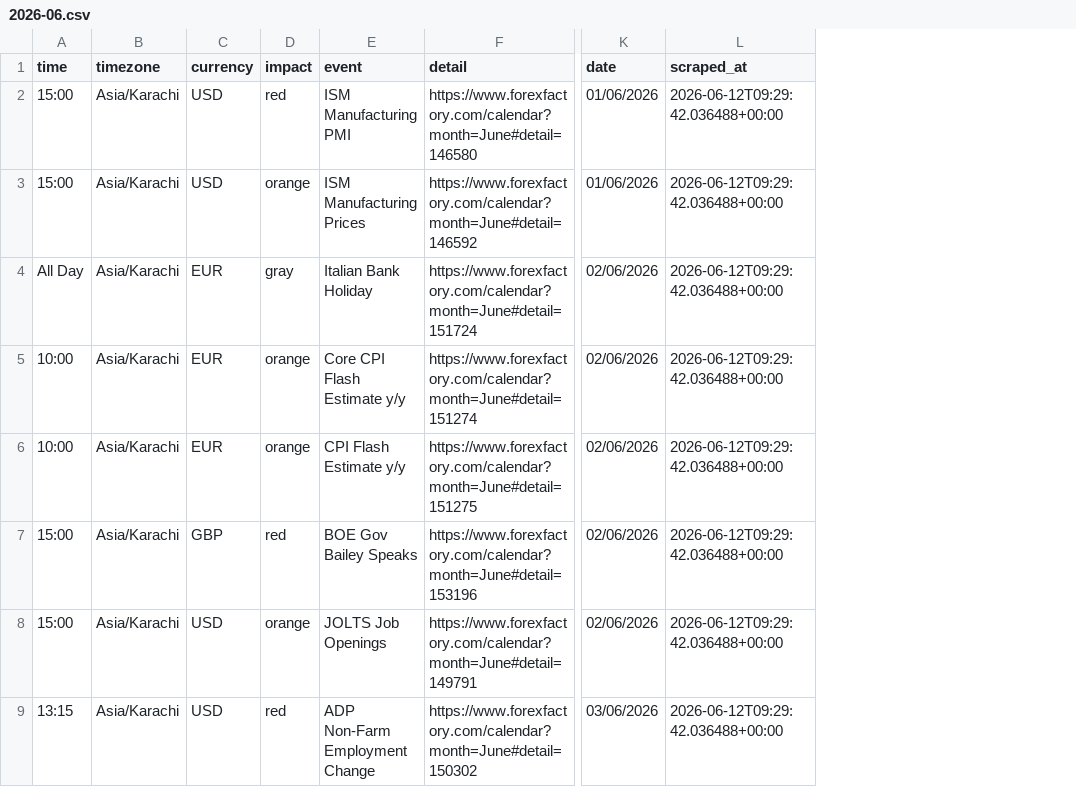
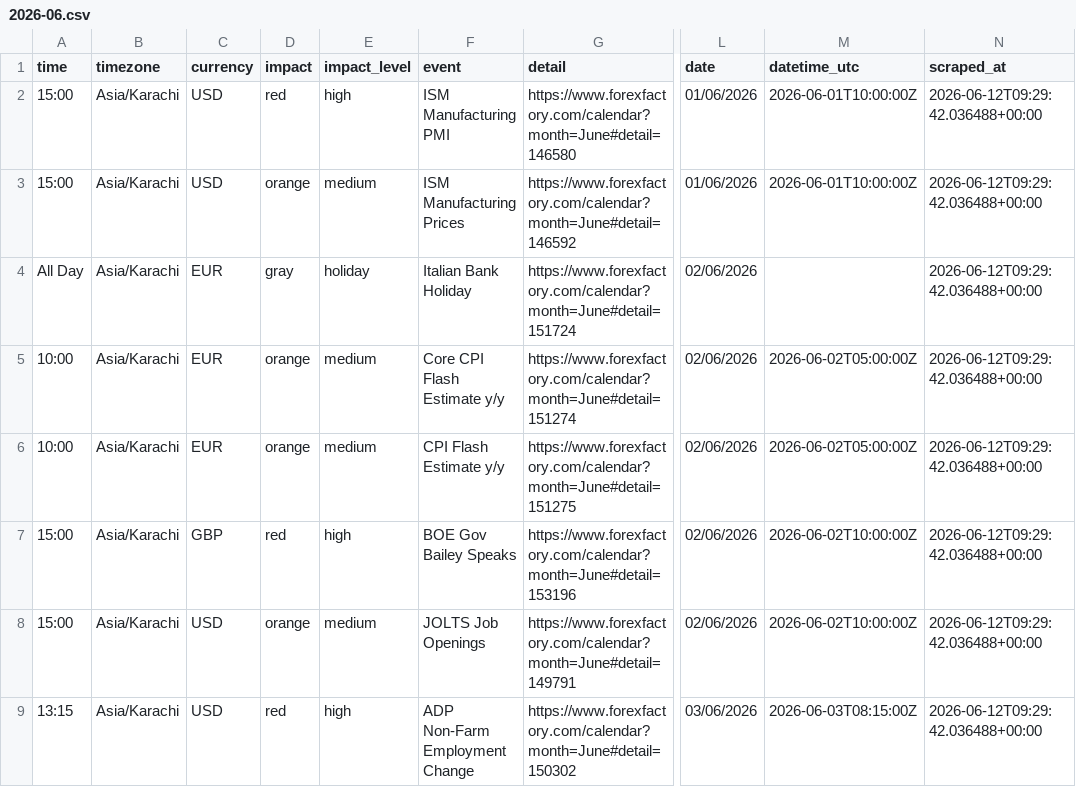
Before and after one commit to joor0x/forex_factory_calendar_news_scraper, a CSV file: news/monthly/2026-06.csv, drawn as a sheet; only a part is shown, gaps mark what is left out; the diff names each change by its address in the sheet, - before the commit and + after, or states it on an @@ line.

```diff
--- a/news/monthly/2026-06.csv
+++ b/news/monthly/2026-06.csv
+column E (impact_level), rows 2-9: high | medium | holiday | medium | medium | high | medium | high
+column M (datetime_utc), rows 2-9: 2026-06-01T10:00:00Z | 2026-06-01T10:00:00Z |  | 2026-06-02T05:00:00Z | 2026-06-02T05:00:00Z | 2026-06-02T10:00:00Z | 2026-06-02T10:00:00Z | 2026-06-03T08:15:00Z
```
Also changed, not shown: news/calendar.csv, news/history/2026-06/2026-06-12T08-12-37+0000.csv, 21 other files.
